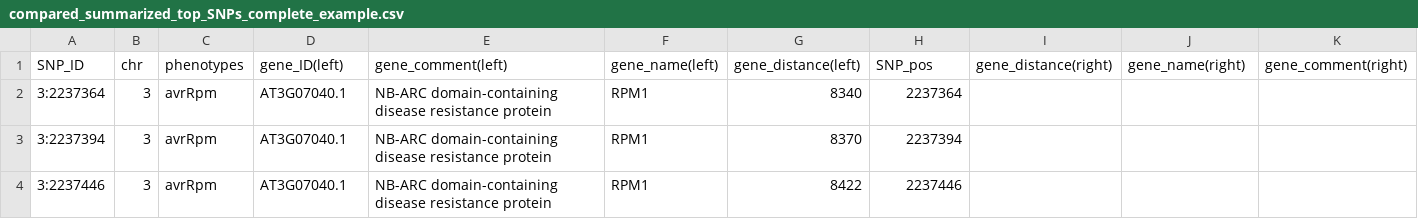
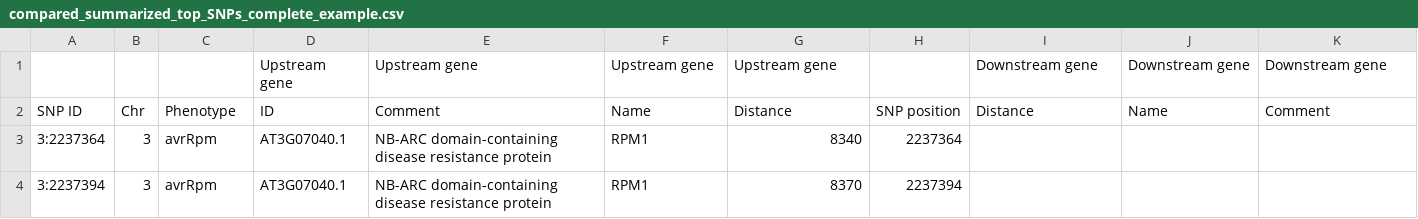
Before and after one commit to frankvogt/vcf2gwas, a CSV file: files/compared_summarized_top_SNPs_complete_example.csv, drawn as a sheet; only a part is shown; the shorter side is filled out with more unchanged rows; removed rows and columns are numbered as before the commit, all else as after; rows hold the shown columns only; the diff names each change by its address in the sheet, - before the commit and + after, or states it on an @@ line.

Commit message:
updated

```diff
--- a/files/compared_summarized_top_SNPs_complete_example.csv
+++ b/files/compared_summarized_top_SNPs_complete_example.csv
-row 1: SNP_ID | chr | phenotypes | gene_ID(left) | gene_comment(left) | gene_name(left) | gene_distance(left) | SNP_pos | gene_distance(right) | gene_name(right) | gene_comment(right)
+row 1:  |  |  | Upstream gene | Upstream gene | Upstream gene | Upstream gene |  | Downstream gene | Downstream gene | Downstream gene
+row 2: SNP ID | Chr | Phenotype | ID | Comment | Name | Distance | SNP position | Distance | Name | Comment
```
